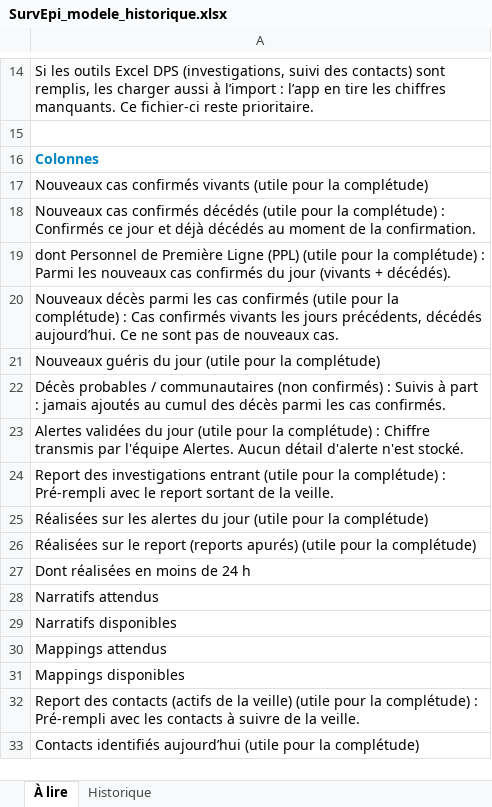
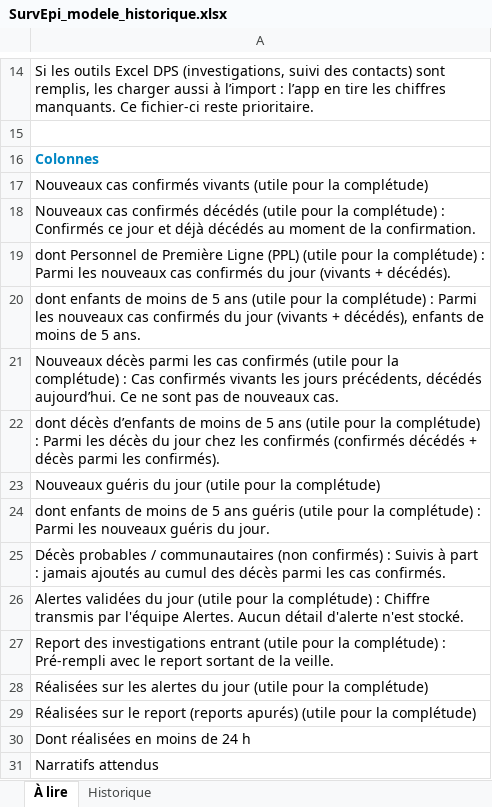
Before and after one commit to survepi-hu/survepi, an Excel workbook: web/src/assets/SurvEpi_modele_historique.xlsx, sheet À lire, drawn as a sheet; only a part is shown, gaps mark what is left out; the shorter side is filled out with more unchanged rows; values as stored, in another font and other column widths than the file's, no borders; the diff names each change by its address in the sheet, - before the commit and + after, or states it on an @@ line.

```diff
--- a/web/src/assets/SurvEpi_modele_historique.xlsx (sheet À lire)
+++ b/web/src/assets/SurvEpi_modele_historique.xlsx (sheet À lire)
+row 20: dont enfants de moins de 5 ans (utile pour la complétude) : Parmi les nouveaux cas confirmés du jour (vivants + décédés), enfants de moins de 5 ans.
+row 22: dont décès d’enfants de moins de 5 ans (utile pour la complétude) : Parmi les décès du jour chez les confirmés (confirmés décédés + décès parmi les confirmés).
+row 24: dont enfants de moins de 5 ans guéris (utile pour la complétude) : Parmi les nouveaux guéris du jour.
```
Also changed, not shown: sheet Historique, 17 other files.
